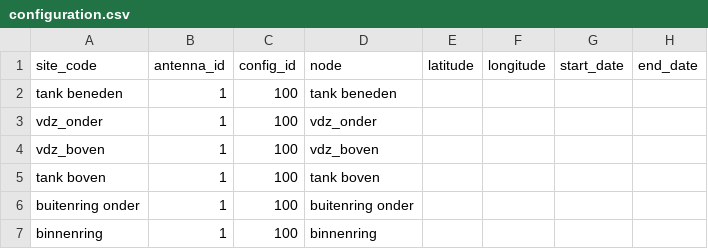
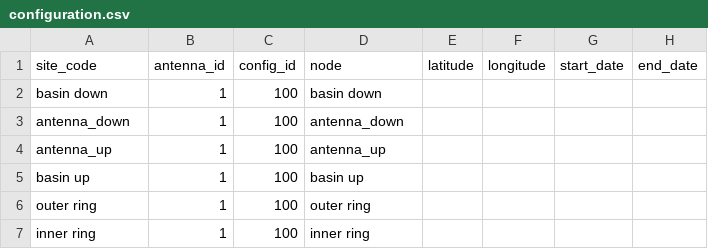
Before and after one commit to inbo/fssg, a CSV file: data/extern/configuration.csv, drawn as a sheet.

Commit message:
dutch to english

```diff
--- a/data/extern/configuration.csv
+++ b/data/extern/configuration.csv
@@ -1,7 +1,7 @@
 site_code;antenna_id;config_id;node;latitude;longitude;start_date;end_date
-tank beneden;1;100;tank beneden;;;;
-vdz_onder;1;100;vdz_onder;;;;
-vdz_boven;1;100;vdz_boven;;;;
-tank boven;1;100;tank boven;;;;
-buitenring onder;1;100;buitenring onder;;;;
-binnenring;1;100;binnenring;;;;
+basin down;1;100;basin down;;;;
+antenna_down;1;100;antenna_down;;;;
+antenna_up;1;100;antenna_up;;;;
+basin up;1;100;basin up;;;;
+outer ring;1;100;outer ring;;;;
+inner ring;1;100;inner ring;;;;
```
